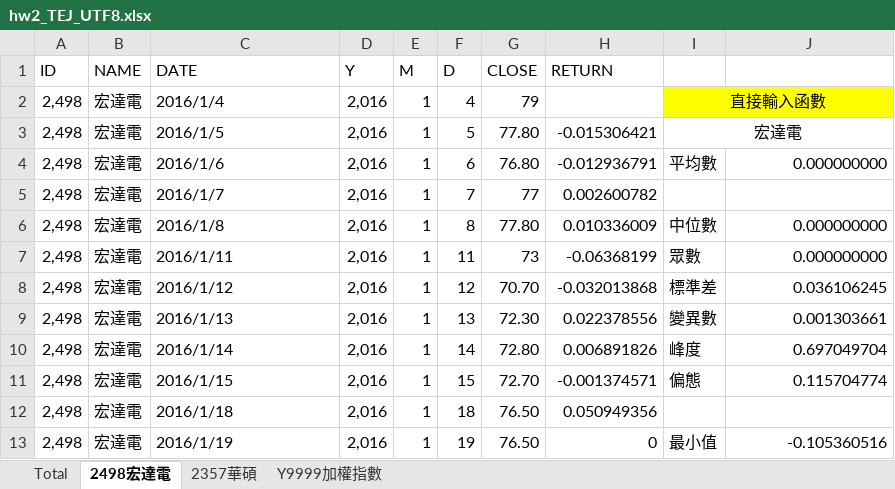
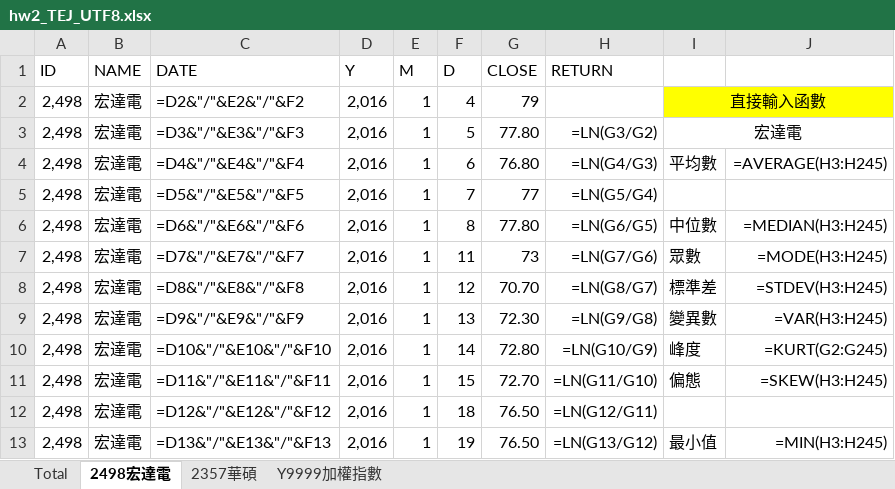
Before and after one commit to JTHuang-Nunu/python-webstorm-TEJ-Banking-and-Finance, an Excel workbook: hw2_TEJ_UTF8.xlsx, sheet 2498宏達電, drawn as a sheet; only a part is shown; values as stored, in another font and other column widths than the file's, no borders; formulas without a stored value are shown as written; the diff covers the shown part only; the diff names each change by its address in the sheet, - before the commit and + after, or states it on an @@ line.

```diff
--- a/hw2_TEJ_UTF8.xlsx (sheet 2498宏達電)
+++ b/hw2_TEJ_UTF8.xlsx (sheet 2498宏達電)
-C2 (DATE): 2016/1/4
+C2 (DATE): =D2&"/"&E2&"/"&F2
-C3 (DATE): 2016/1/5
+C3 (DATE): =D3&"/"&E3&"/"&F3
-H3 (RETURN): -0.015306421
+H3 (RETURN): =LN(G3/G2)
-C4 (DATE): 2016/1/6
+C4 (DATE): =D4&"/"&E4&"/"&F4
-H4 (RETURN): -0.012936791
+H4 (RETURN): =LN(G4/G3)
-J4: 0.000000000
+J4: =AVERAGE(H3:H245)
-C5 (DATE): 2016/1/7
+C5 (DATE): =D5&"/"&E5&"/"&F5
-H5 (RETURN): 0.002600782
+H5 (RETURN): =LN(G5/G4)
-C6 (DATE): 2016/1/8
+C6 (DATE): =D6&"/"&E6&"/"&F6
-H6 (RETURN): 0.010336009
+H6 (RETURN): =LN(G6/G5)
-J6: 0.000000000
+J6: =MEDIAN(H3:H245)
-C7 (DATE): 2016/1/11
+C7 (DATE): =D7&"/"&E7&"/"&F7
-H7 (RETURN): -0.06368199
+H7 (RETURN): =LN(G7/G6)
-J7: 0.000000000
+J7: =MODE(H3:H245)
-C8 (DATE): 2016/1/12
+C8 (DATE): =D8&"/"&E8&"/"&F8
-H8 (RETURN): -0.032013868
+H8 (RETURN): =LN(G8/G7)
-J8: 0.036106245
+J8: =STDEV(H3:H245)
-C9 (DATE): 2016/1/13
+C9 (DATE): =D9&"/"&E9&"/"&F9
-H9 (RETURN): 0.022378556
+H9 (RETURN): =LN(G9/G8)
-J9: 0.001303661
+J9: =VAR(H3:H245)
-C10 (DATE): 2016/1/14
+C10 (DATE): =D10&"/"&E10&"/"&F10
-H10 (RETURN): 0.006891826
+H10 (RETURN): =LN(G10/G9)
-J10: 0.697049704
+J10: =KURT(G2:G245)
-C11 (DATE): 2016/1/15
+C11 (DATE): =D11&"/"&E11&"/"&F11
-H11 (RETURN): -0.001374571
+H11 (RETURN): =LN(G11/G10)
-J11: 0.115704774
+J11: =SKEW(H3:H245)
-C12 (DATE): 2016/1/18
+C12 (DATE): =D12&"/"&E12&"/"&F12
-H12 (RETURN): 0.050949356
+H12 (RETURN): =LN(G12/G11)
-C13 (DATE): 2016/1/19
+C13 (DATE): =D13&"/"&E13&"/"&F13
-H13 (RETURN): 0
+H13 (RETURN): =LN(G13/G12)
-J13: -0.105360516
+J13: =MIN(H3:H245)
```
Also changed, not shown: 477 edited cells elsewhere in this sheet, sheet Total, sheet Y9999加權指數, sheet 2357華碩, 6 other files.
